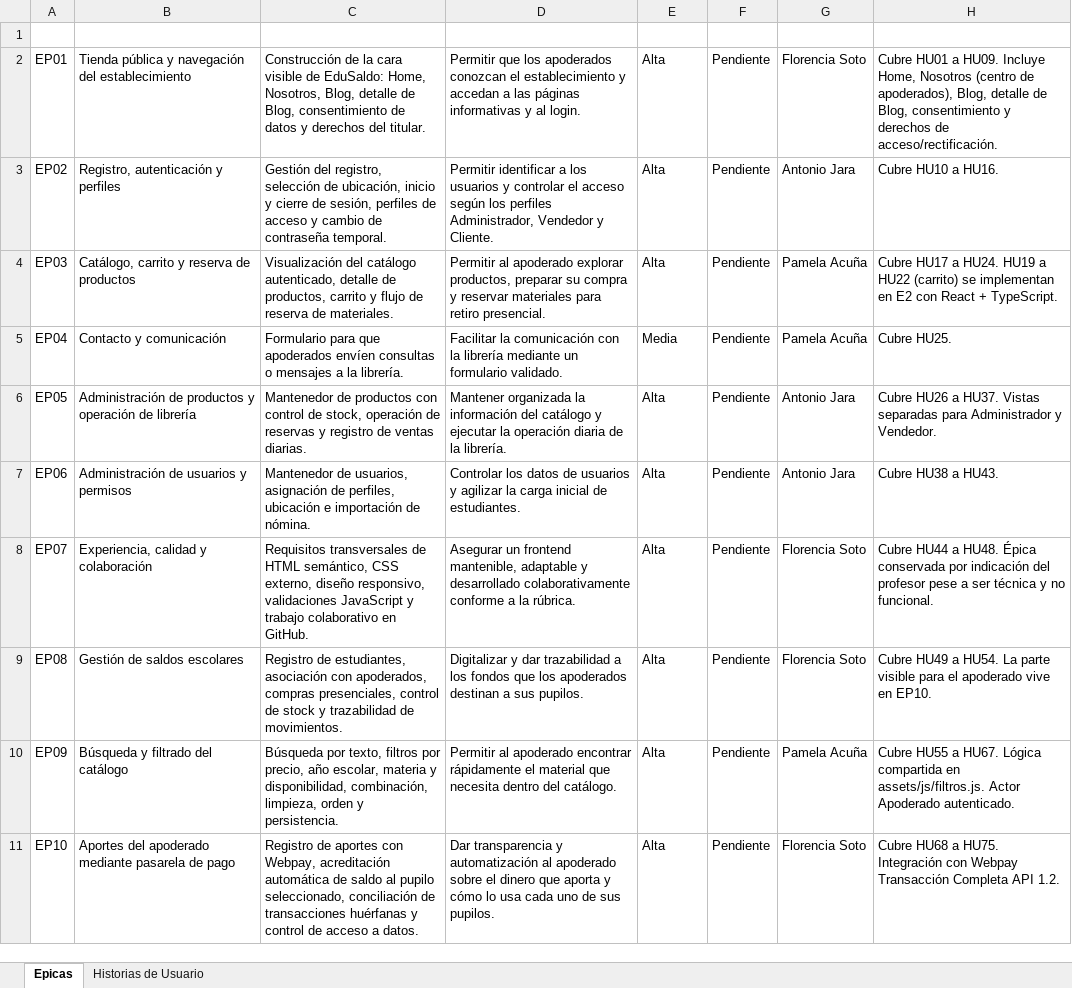
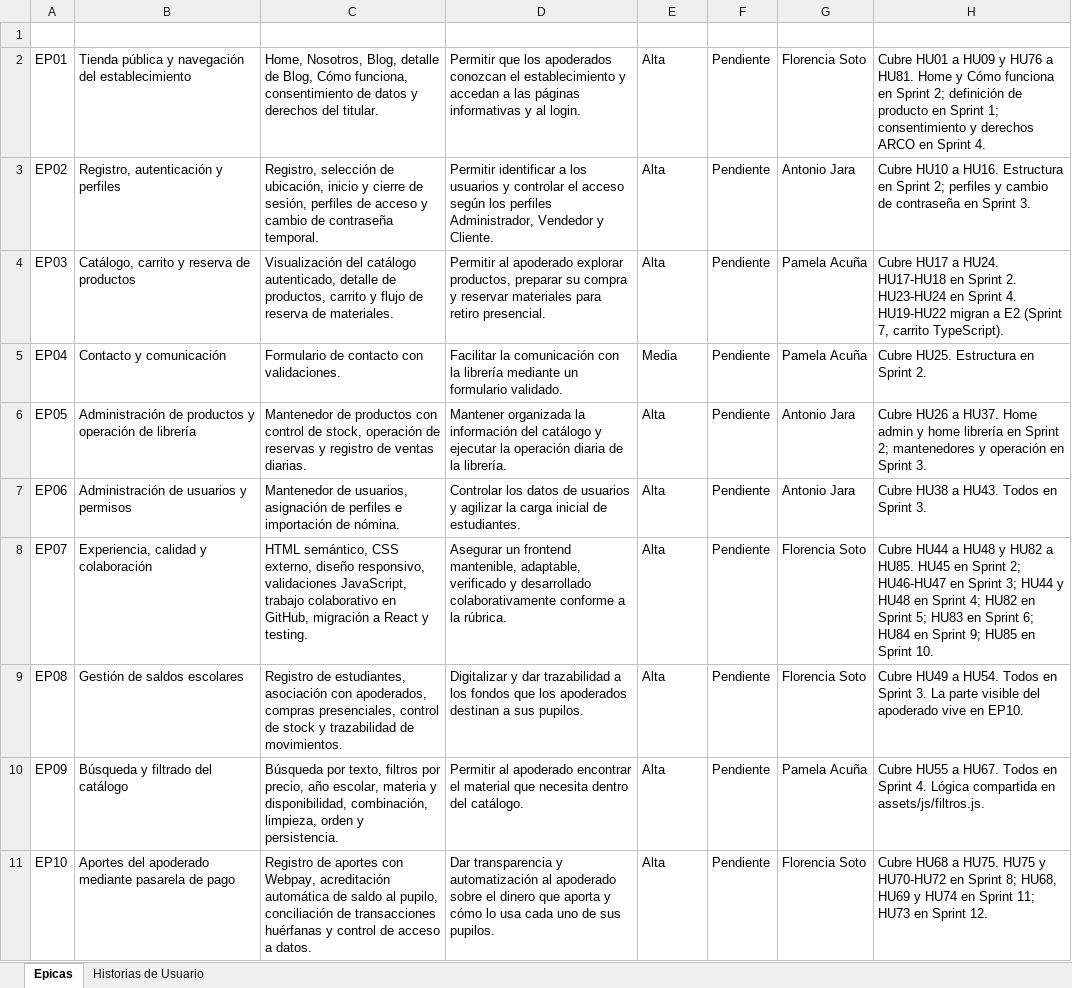
Before and after one commit to Flosotoo/paginaWeb, an Excel workbook: docs/EduSaldo - Plantilla Gestión Requerimientos.xlsx, sheet Epicas, drawn as a sheet; values as stored, in another font and other column widths than the file's, no borders; charts and pictures and conditional formats and table styles not drawn; the diff names each change by its address in the sheet, - before the commit and + after, or states it on an @@ line.

Commit message:
WIP: NO HACER MERGE. cambios hechos en desktop sin terminar

```diff
--- a/docs/EduSaldo - Plantilla Gestión Requerimientos.xlsx (sheet Epicas)
+++ b/docs/EduSaldo - Plantilla Gestión Requerimientos.xlsx (sheet Epicas)
-C2 (Descripción): Construcción de la cara visible de EduSaldo: Home, Nosotros, Blog, detalle de Blog, consentimiento de…
+C2 (Descripción): Home, Nosotros, Blog, detalle de Blog, Cómo funciona, consentimiento de…
-H2 (Observaciones): …HU01 a HU09. Incluye Home, Nosotros (centro de apoderados), Blog, detalle de Blog, consentimiento y derechos de acceso/rectificación.
+H2 (Observaciones): …HU01 a HU09 y HU76 a HU81. Home y Cómo funciona en Sprint 2; definición de producto en Sprint 1; consentimiento y derechos ARCO en Sprint 4.
-C3 (Descripción): Gestión del registro, selección de…
+C3 (Descripción): Registro, selección de…
-H3 (Observaciones): …a HU16.
+H3 (Observaciones): …a HU16. Estructura en Sprint 2; perfiles y cambio de contraseña en Sprint 3.
-H4 (Observaciones): …a HU24. HU19 a HU22 (carrito) se implementan en E2 con React + TypeScript.
+H4 (Observaciones): …a HU24. HU17-HU18 en Sprint 2. HU23-HU24 en Sprint 4. HU19-HU22 migran a E2 (Sprint 7, carrito TypeScript).
-C5 (Descripción): Formulario para que apoderados envíen consultas o mensajes a la librería.
+C5 (Descripción): Formulario de contacto con validaciones.
-H5 (Observaciones): Cubre HU25.
+H5 (Observaciones): Cubre HU25. Estructura en Sprint 2.
-H6 (Observaciones): …a HU37. Vistas separadas para Administrador y Vendedor.
+H6 (Observaciones): …a HU37. Home admin y home librería en Sprint 2; mantenedores y operación en Sprint 3.
-C7 (Descripción): …asignación de perfiles, ubicación e importación…
+C7 (Descripción): …asignación de perfiles e importación…
-H7 (Observaciones): Cubre HU38 a HU43.
+H7 (Observaciones): Cubre HU38 a HU43. Todos en Sprint 3.
-C8 (Descripción): Requisitos transversales de HTML semántico, CSS externo, diseño responsivo, validaciones JavaScript y trabajo colaborativo en GitHub.
+C8 (Descripción): HTML semántico, CSS externo, diseño responsivo, validaciones JavaScript, trabajo colaborativo en GitHub, migración a React y testing.
-D8 (Objetivo / Valor): …frontend mantenible, adaptable y desarrollado…
+D8 (Objetivo / Valor): …frontend mantenible, adaptable, verificado y desarrollado…
-H8 (Observaciones): …HU44 a HU48. Épica conservada por indicación del profesor pese a ser técnica y no funcional.
+H8 (Observaciones): …HU44 a HU48 y HU82 a HU85. HU45 en Sprint 2; HU46-HU47 en Sprint 3; HU44 y HU48 en Sprint 4; HU82 en Sprint 5; HU83 en Sprint 6; HU84 en Sprint 9; HU85 en Sprint 10.
-H9 (Observaciones): …a HU54. La parte visible para el apoderado vive…
+H9 (Observaciones): …a HU54. Todos en Sprint 3. La parte visible del apoderado vive…
-D10 (Objetivo / Valor): …apoderado encontrar rápidamente el material…
+D10 (Objetivo / Valor): …apoderado encontrar el material…
-H10 (Observaciones): …a HU67. Lógica compartida en assets/js/filtros.js. Actor Apoderado autenticado.
+H10 (Observaciones): …a HU67. Todos en Sprint 4. Lógica compartida en assets/js/filtros.js.
-C11 (Descripción): …saldo al pupilo seleccionado, conciliación de…
+C11 (Descripción): …saldo al pupilo, conciliación de…
-H11 (Observaciones): …a HU75. Integración con Webpay Transacción Completa API 1.2.
+H11 (Observaciones): …a HU75. HU75 y HU70-HU72 en Sprint 8; HU68, HU69 y HU74 en Sprint 11; HU73 en Sprint 12.
```
Also changed, not shown: sheet Historias de Usuario, 40 other files.
